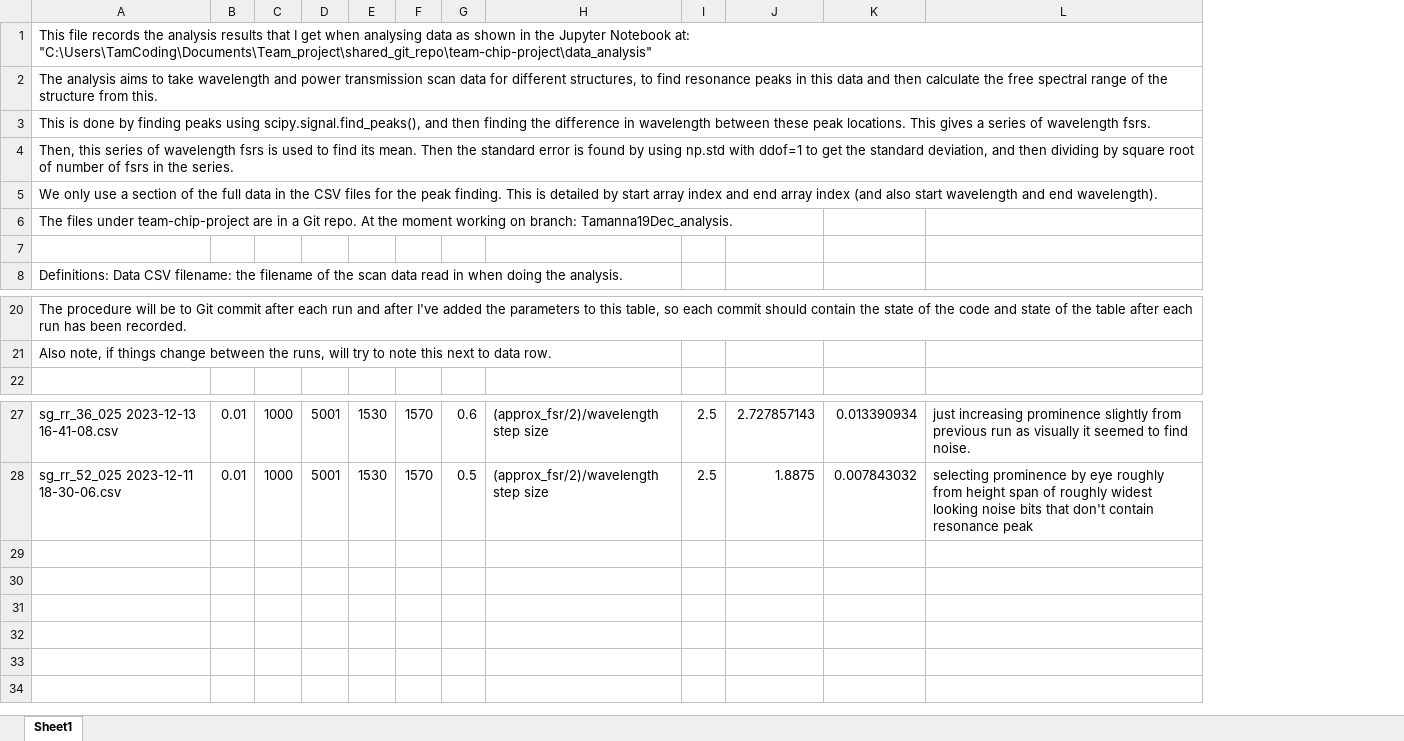
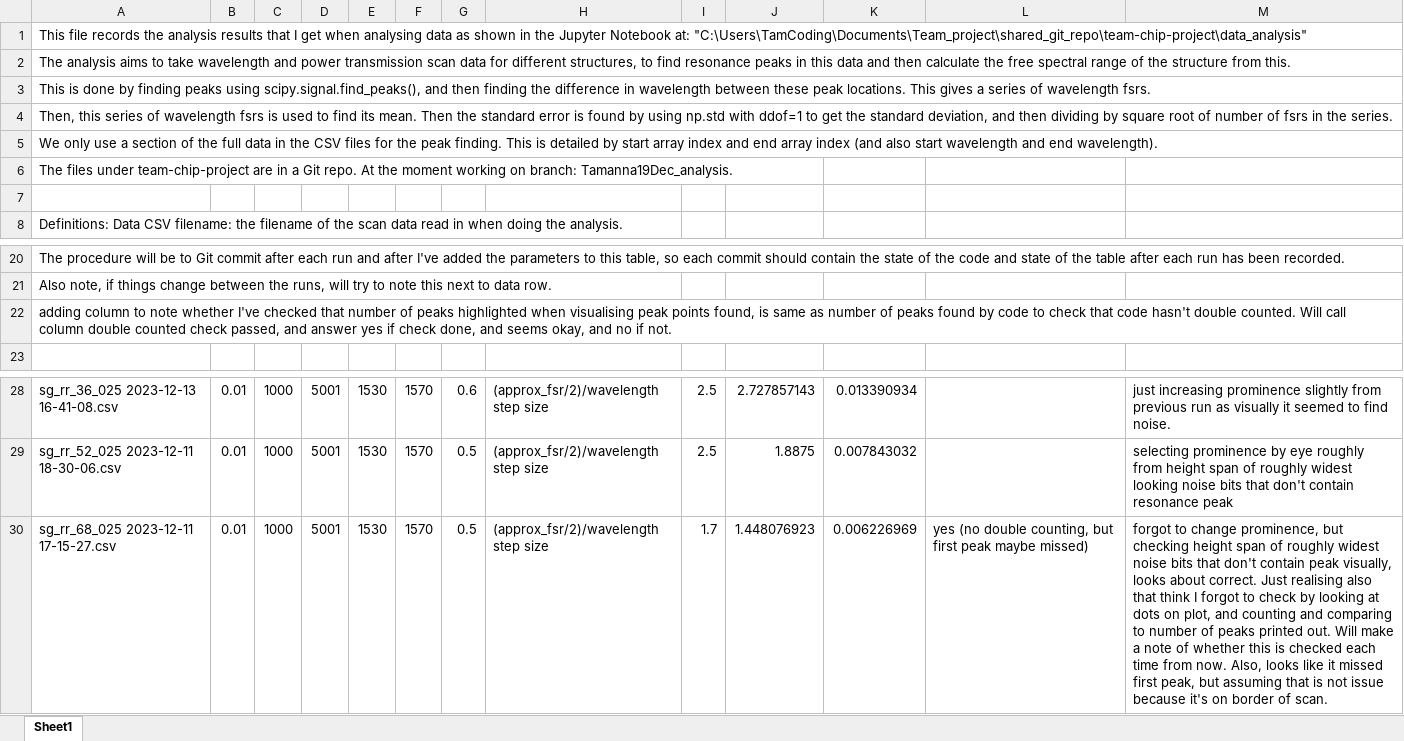
Before and after one commit to tdasanjh/team-chip-project, an Excel workbook: data_analysis/fsr_data_analysis_table.xlsx, sheet Sheet1, drawn as a sheet; only a part is shown, gaps mark what is left out; values as stored, in another font and other column widths than the file's, no borders; the diff names each change by its address in the sheet, - before the commit and + after, or states it on an @@ line.

Commit message:
next data run

```diff
--- a/data_analysis/fsr_data_analysis_table.xlsx (sheet Sheet1)
+++ b/data_analysis/fsr_data_analysis_table.xlsx (sheet Sheet1)
+column L, empty
+row 22: adding column to note whether I've checked that number of peaks highlighted when visualising peak points found, is same as number of peaks found by code to check that code hasn't double counted. Will call column double counted check passed, and answer yes if check done, and seems okay, and no if not.
+row 30: sg_rr_68_025 2023-12-11 17-15-27.csv | 0.01 | 1000 | 5001 | 1530 | 1570 | 0.5 | (approx_fsr/2)/wavelength step size | 1.7 | 1.448076923 | 0.006226969 | yes (no double counting, but first peak maybe missed) | forgot to change prominence, but checking height span of roughly widest noise bits that don't contain peak visually, looks about correct. Just realising also that think I forgot to check by looking at dots on plot, and counting and comparing to number of peaks printed out. Will make a note of whether this is checked each time from now. Also, looks like it missed first peak, but assuming that is not issue because it's on border of scan.
```
Also changed, not shown: 1 other file.
